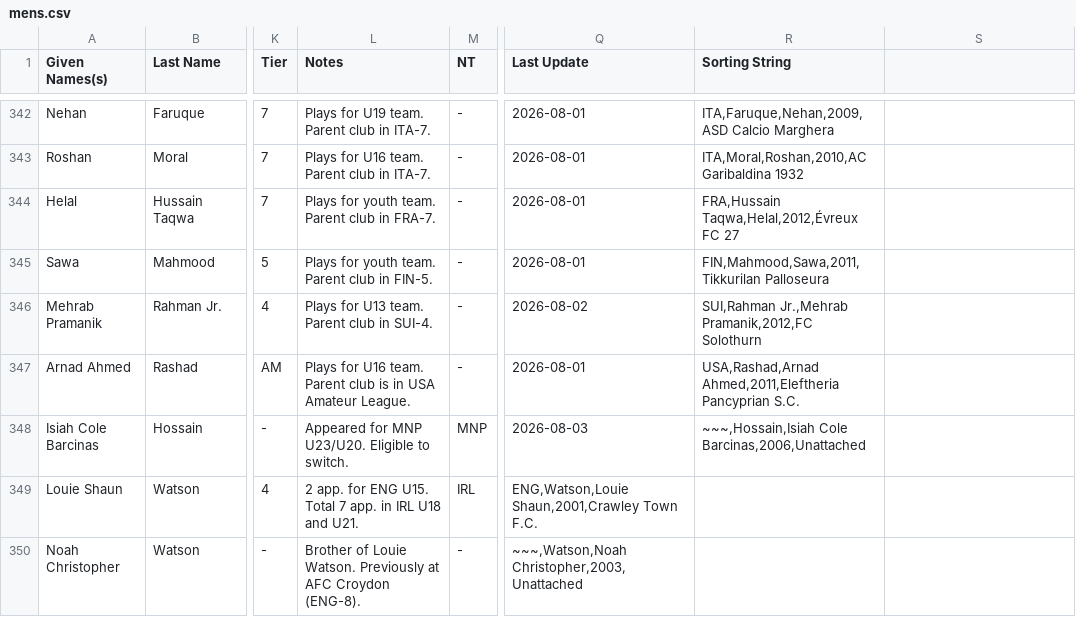
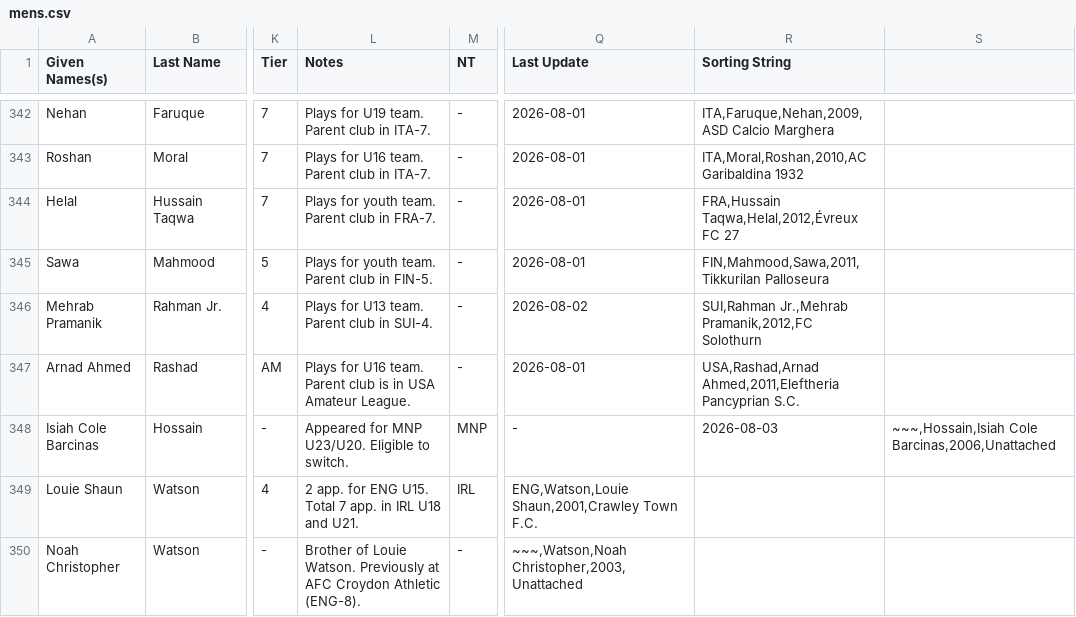
Before and after one commit to dr-shiffles/probashi-footballers, a CSV file: data/mens.csv, drawn as a sheet; only a part is shown, gaps mark what is left out; the diff names each change by its address in the sheet, - before the commit and + after, or states it on an @@ line.

Commit message:
Update mens.csv

```diff
--- a/data/mens.csv
+++ b/data/mens.csv
-Q348 (Last Update): 2026-08-03
+Q348 (Last Update): -
-R348 (Sorting String): ~~~,Hossain,Isiah Cole Barcinas,2006,Unattached
+R348 (Sorting String): 2026-08-03
-S348: (empty)
+S348: ~~~,Hossain,Isiah Cole Barcinas,2006,Unattached
-L350 (Notes): …AFC Croydon (ENG-8).
+L350 (Notes): …AFC Croydon Athletic (ENG-8).
```
